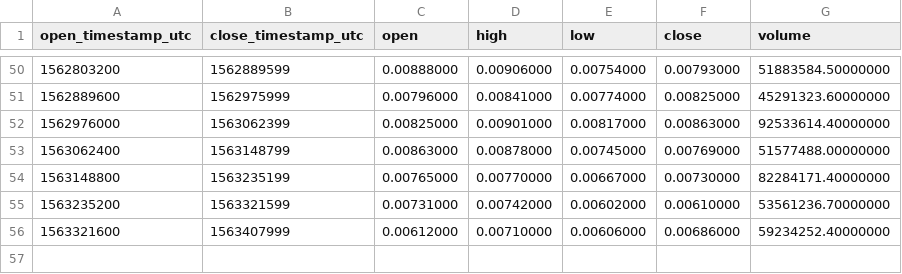
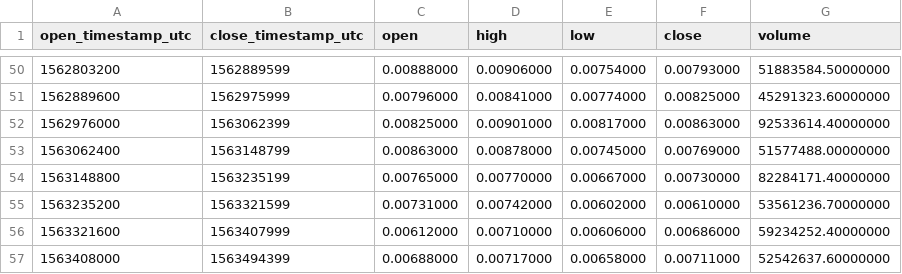
Before and after one commit to cryptobigbro/binance-TFUELUSDT, a CSV file: binance-TFUELUSDT-1d.csv, drawn as a sheet; only a part is shown, gaps mark what is left out.

```diff
--- a/binance-TFUELUSDT-1d.csv
+++ b/binance-TFUELUSDT-1d.csv
@@ -56 +56,2 @@ open_timestamp_utc,close_timestamp_utc,open,high,low,close,volume
 1563321600,1563407999,0.00612000,0.00710000,0.00606000,0.00686000,59234252.40000000
+1563408000,1563494399,0.00688000,0.00717000,0.00658000,0.00711000,52542637.60000000
```
Also changed, not shown: binance-TFUELUSDT-1h.csv.
